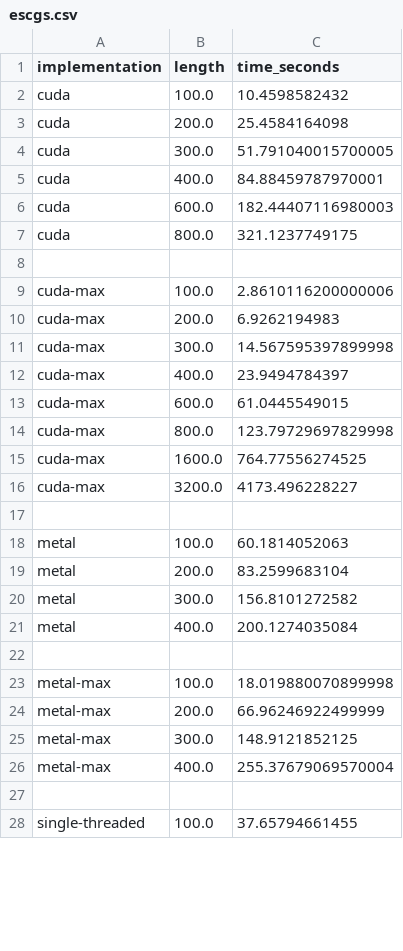
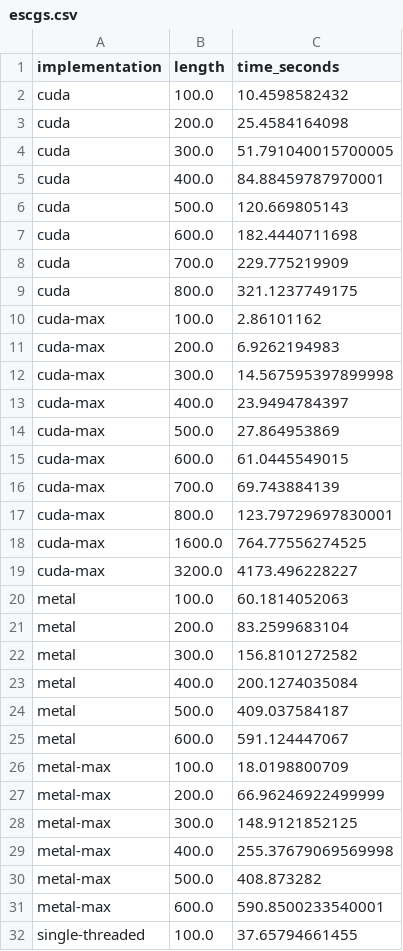
Before and after one commit to louiesinadjan/escg, a CSV file: benchmarks/escgs.csv, drawn as a sheet; only a part is shown; the diff covers the shown part only.

```diff
--- a/benchmarks/escgs.csv
+++ b/benchmarks/escgs.csv
@@ -5,6 +5,7 @@ cuda,300.0,51.791040015700005
 cuda,400.0,84.88459787970001
-cuda,600.0,182.44407116980003
+cuda,500.0,120.669805143
+cuda,600.0,182.4440711698
+cuda,700.0,229.775219909
 cuda,800.0,321.1237749175
-
-cuda-max,100.0,2.8610116200000006
+cuda-max,100.0,2.86101162
 cuda-max,200.0,6.9262194983
@@ -12,7 +13,8 @@ cuda-max,300.0,14.567595397899998
 cuda-max,400.0,23.9494784397
+cuda-max,500.0,27.864953869
 cuda-max,600.0,61.0445549015
-cuda-max,800.0,123.79729697829998
+cuda-max,700.0,69.743884139
+cuda-max,800.0,123.79729697830001
 cuda-max,1600.0,764.77556274525
 cuda-max,3200.0,4173.496228227
-
 metal,100.0,60.1814052063
@@ -21,8 +23,10 @@ metal,300.0,156.8101272582
 metal,400.0,200.1274035084
-
-metal-max,100.0,18.019880070899998
+metal,500.0,409.037584187
+metal,600.0,591.124447067
+metal-max,100.0,18.0198800709
 metal-max,200.0,66.96246922499999
 metal-max,300.0,148.9121852125
-metal-max,400.0,255.37679069570004
-
+metal-max,400.0,255.37679069569998
+metal-max,500.0,408.873282
+metal-max,600.0,590.8500233540001
 single-threaded,100.0,37.65794661455
```
Also changed, not shown: 1 added row and 2 edited cells elsewhere in this file, benchmarks/randoms.csv, 1 other file.
